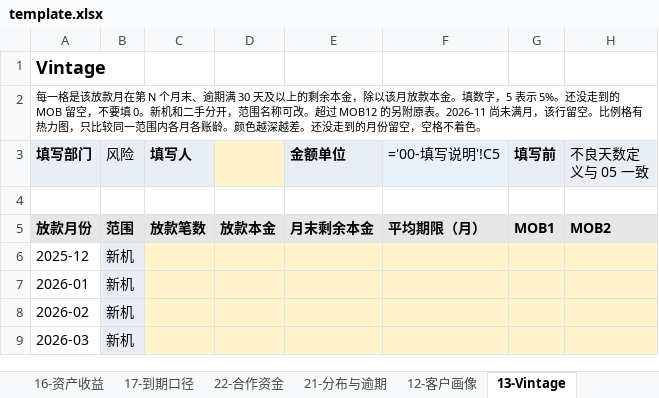
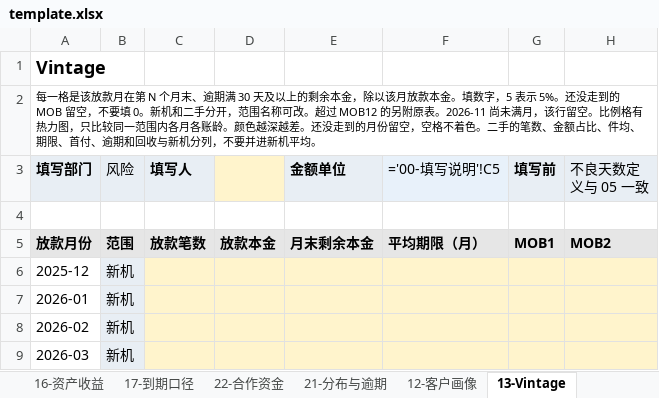
Before and after one commit to zhen-2mao-tech/phone-installment-dd, an Excel workbook: template.xlsx, sheet 13-Vintage, drawn as a sheet; only a part is shown; values as stored, in another font and other column widths than the file's, no borders; formulas without a stored value are shown as written; conditional formats not drawn; the diff names each change by its address in the sheet, - before the commit and + after, or states it on an @@ line.

```diff
--- a/template.xlsx (sheet 13-Vintage)
+++ b/template.xlsx (sheet 13-Vintage)
-A2 (填写部门): …不着色。
+A2 (填写部门): …不着色。二手的笔数、金额占比、件均、期限、首付、逾期和回收与新机分列，不要并进新机平均。
```
Also changed, not shown: sheet 07-法律资料, sheet 04-在贷分布, sheet 00-填写说明.
